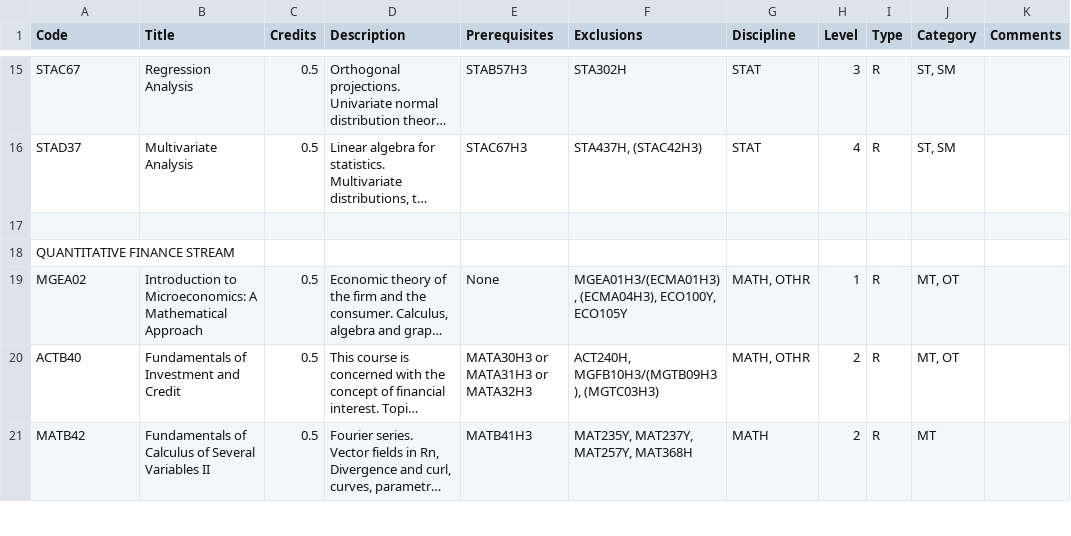
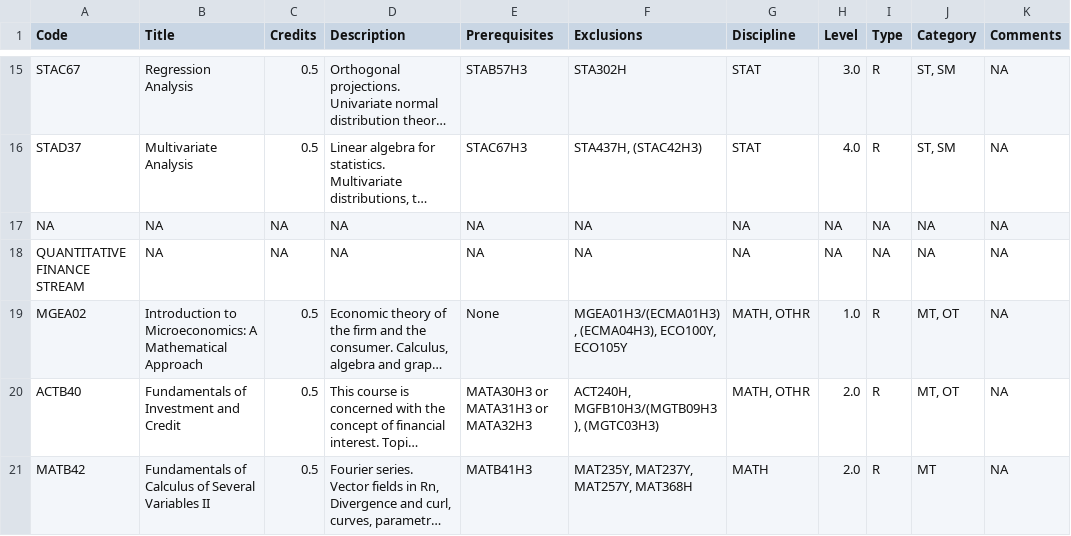
Before and after one commit to damouras/SoSC, a CSV file: Data/Stats Program Data - UTSC.csv, drawn as a sheet; only a part is shown, gaps mark what is left out; long unchanged cells end in …; removed rows and columns are numbered as before the commit, all else as after; the diff covers the shown part only; the diff names each change by its address in the sheet, - before the commit and + after, or states it on an @@ line.

```diff
--- a/Data/Stats Program Data - UTSC.csv
+++ b/Data/Stats Program Data - UTSC.csv
-H15 (Level): 3
+H15 (Level): 3.0
-K15:K16 (Comments): (empty)
+K15:K16 (Comments): NA
-H16 (Level): 4
+H16 (Level): 4.0
-row 17: (empty)
+row 17: NA | NA | NA | NA | NA | NA | NA | NA | NA | NA | NA
-row 18: QUANTITATIVE FINANCE STREAM
+row 18: QUANTITATIVE FINANCE STREAM | NA | NA | NA | NA | NA | NA | NA | NA | NA | NA
-H19 (Level): 1
+H19 (Level): 1.0
-K19:K21 (Comments): (empty)
+K19:K21 (Comments): NA
-H20:H21 (Level): 2
+H20:H21 (Level): 2.0
```
Also changed, not shown: 5 added rows, 5 removed rows and 61 edited cells elsewhere in this file, Data/Stats Program Data - List of Programs.csv, Data/Stats Program Data - MemoU.csv, 42 other files.
